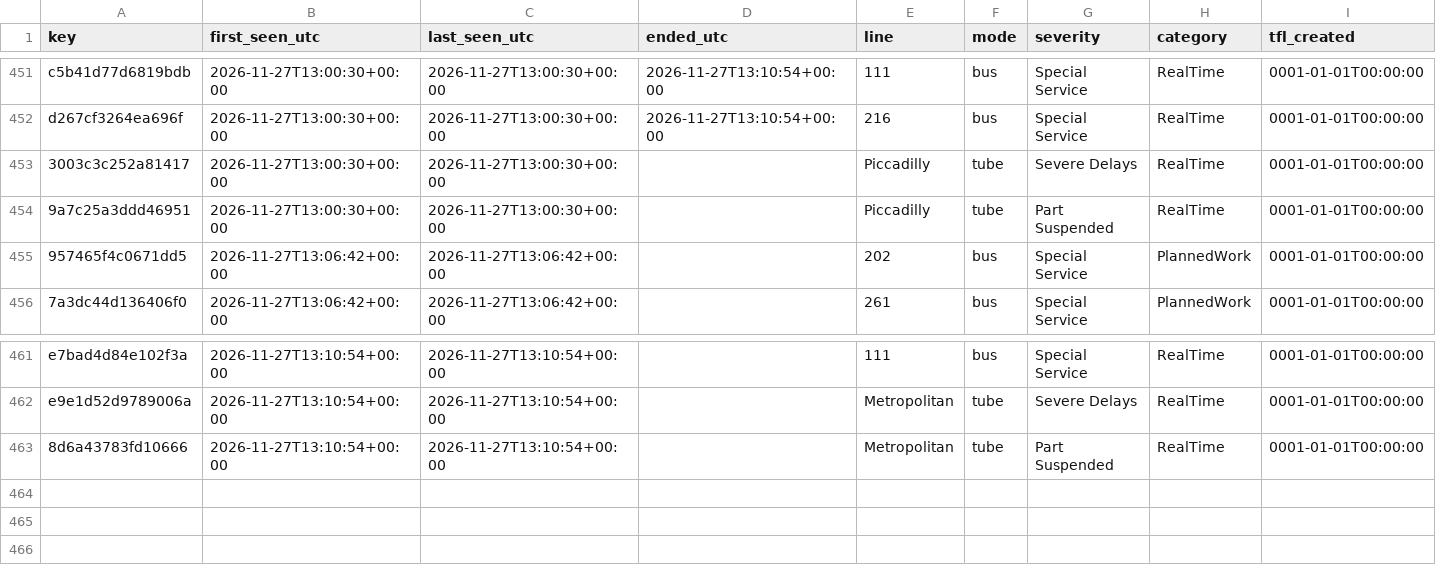
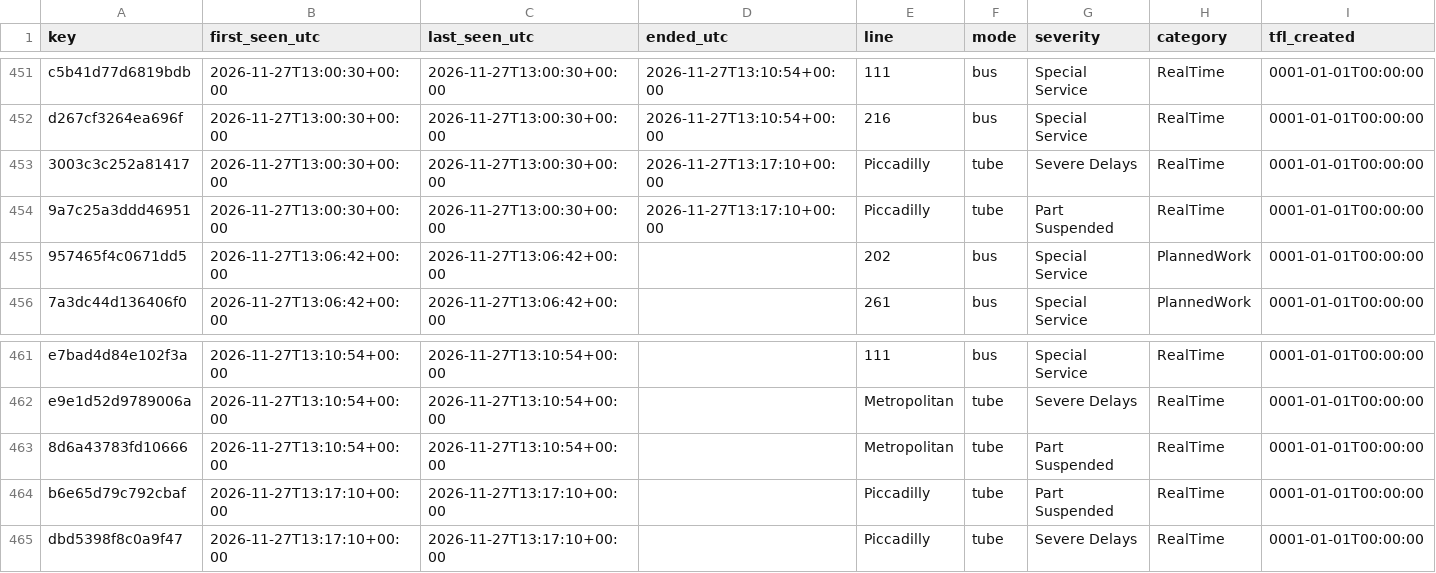
Before and after one commit to amiralichalabi/TfL_report, a CSV file: disruptions.csv, drawn as a sheet; only a part is shown, gaps mark what is left out; rows hold the shown columns only; the diff names each change by its address in the sheet, - before the commit and + after, or states it on an @@ line.

Commit message:
update disruptions

```diff
--- a/disruptions.csv
+++ b/disruptions.csv
-D453:D454 (ended_utc): (empty)
+D453:D454 (ended_utc): 2026-11-27T13:17:10+00:00
+row 464: b6e65d79c792cbaf | 2026-11-27T13:17:10+00:00 | 2026-11-27T13:17:10+00:00 |  | Piccadilly | tube | Part Suspended | RealTime | 0001-01-01T00:00:00
+row 465: dbd5398f8c0a9f47 | 2026-11-27T13:17:10+00:00 | 2026-11-27T13:17:10+00:00 |  | Piccadilly | tube | Severe Delays | RealTime | 0001-01-01T00:00:00
```
Also changed, not shown: 1 other file.
